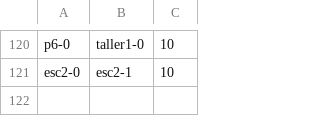
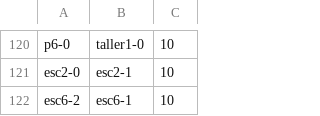
Before and after one commit to mfcicerchia/IA2016-TPparte1, a CSV file: TPIA2016/archivosCSV/conexiones2.csv, drawn as a sheet; only a part is shown, gaps mark what is left out.

```diff
--- a/TPIA2016/archivosCSV/conexiones2.csv
+++ b/TPIA2016/archivosCSV/conexiones2.csv
@@ -121 +121,2 @@ p6-0,taller1-0,10
 esc2-0,esc2-1,10
+esc6-2,esc6-1,10
```
Also changed, not shown: 5 other files.
